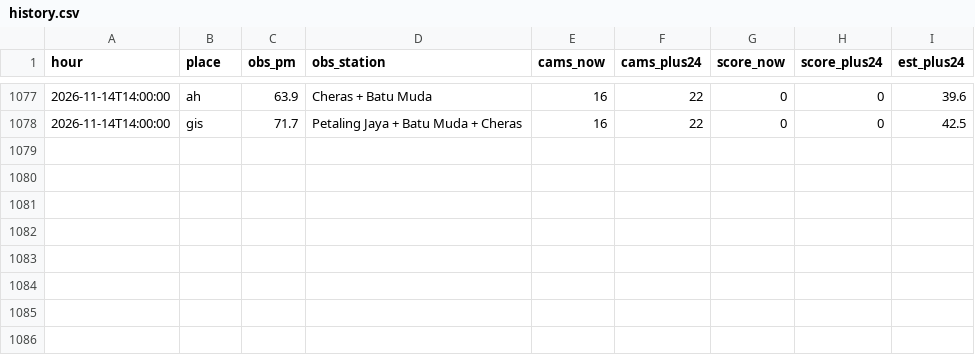
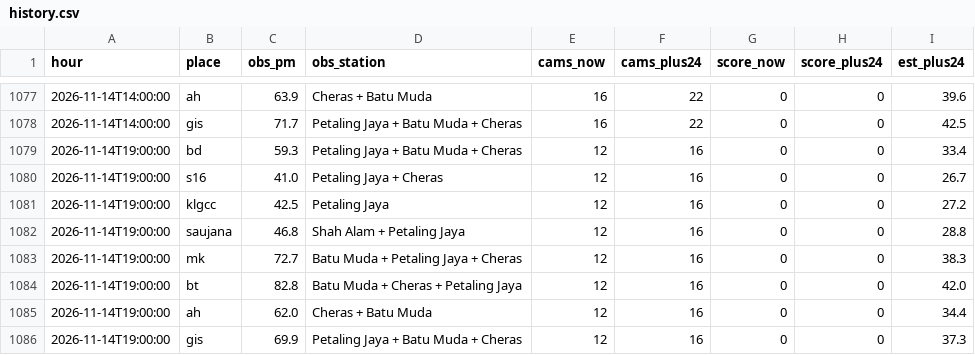
Before and after one commit to xdrbj5wqkf-lang/haze-watch, a CSV file: data/history.csv, drawn as a sheet; only a part is shown, gaps mark what is left out.

Commit message:
Hourly data 2026-11-14T19:00Z

```diff
--- a/data/history.csv
+++ b/data/history.csv
@@ -1078 +1078,9 @@ hour,place,obs_pm,obs_station,cams_now,cams_plus24,score_now,score_plus24,est_pl
 2026-11-14T14:00:00,gis,71.7,Petaling Jaya + Batu Muda + Cheras,16,22,0,0,42.5
+2026-11-14T19:00:00,bd,59.3,Petaling Jaya + Batu Muda + Cheras,12,16,0,0,33.4
+2026-11-14T19:00:00,s16,41.0,Petaling Jaya + Cheras,12,16,0,0,26.7
+2026-11-14T19:00:00,klgcc,42.5,Petaling Jaya,12,16,0,0,27.2
+2026-11-14T19:00:00,saujana,46.8,Shah Alam + Petaling Jaya,12,16,0,0,28.8
+2026-11-14T19:00:00,mk,72.7,Batu Muda + Petaling Jaya + Cheras,12,16,0,0,38.3
+2026-11-14T19:00:00,bt,82.8,Batu Muda + Cheras + Petaling Jaya,12,16,0,0,42.0
+2026-11-14T19:00:00,ah,62.0,Cheras + Batu Muda,12,16,0,0,34.4
+2026-11-14T19:00:00,gis,69.9,Petaling Jaya + Batu Muda + Cheras,12,16,0,0,37.3
```
